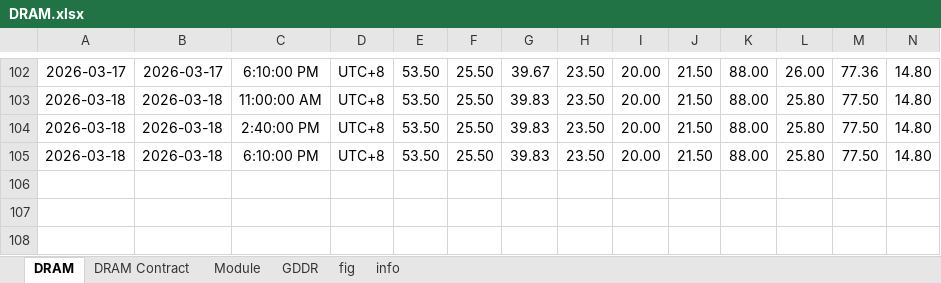
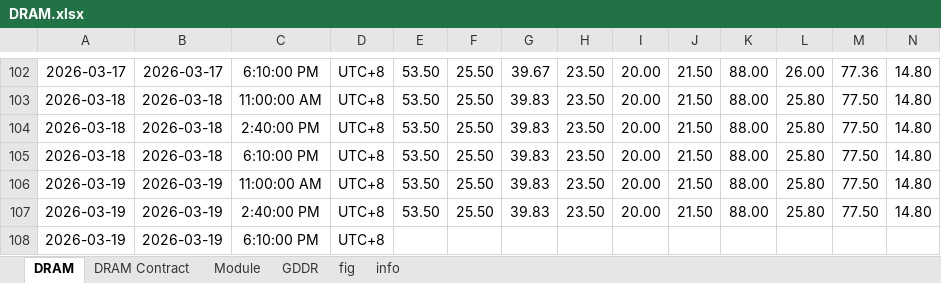
Before and after one commit to Tommylee1013/AlternativeData, an Excel workbook: data/industry/TrendForce/DRAM.xlsx, sheet DRAM, drawn as a sheet; only a part is shown, gaps mark what is left out; values as stored, in another font and other column widths than the file's, no borders; rows hold the shown columns only; the diff names each change by its address in the sheet, - before the commit and + after, or states it on an @@ line.

```diff
--- a/data/industry/TrendForce/DRAM.xlsx (sheet DRAM)
+++ b/data/industry/TrendForce/DRAM.xlsx (sheet DRAM)
+row 106: 2026-03-19 | 2026-03-19 | 11:00:00 AM | UTC+8 | 53.50 | 25.50 | 39.83 | 23.50 | 20.00 | 21.50 | 88.00 | 25.80 | 77.50 | 14.80
+row 107: 2026-03-19 | 2026-03-19 | 2:40:00 PM | UTC+8 | 53.50 | 25.50 | 39.83 | 23.50 | 20.00 | 21.50 | 88.00 | 25.80 | 77.50 | 14.80
+row 108: 2026-03-19 | 2026-03-19 | 6:10:00 PM | UTC+8
```
Also changed, not shown: charts or pictures, data/macro/USA/FED Target Rate.xlsx, data/macro/USA/Retail Sales.xlsx, 8 other files.
